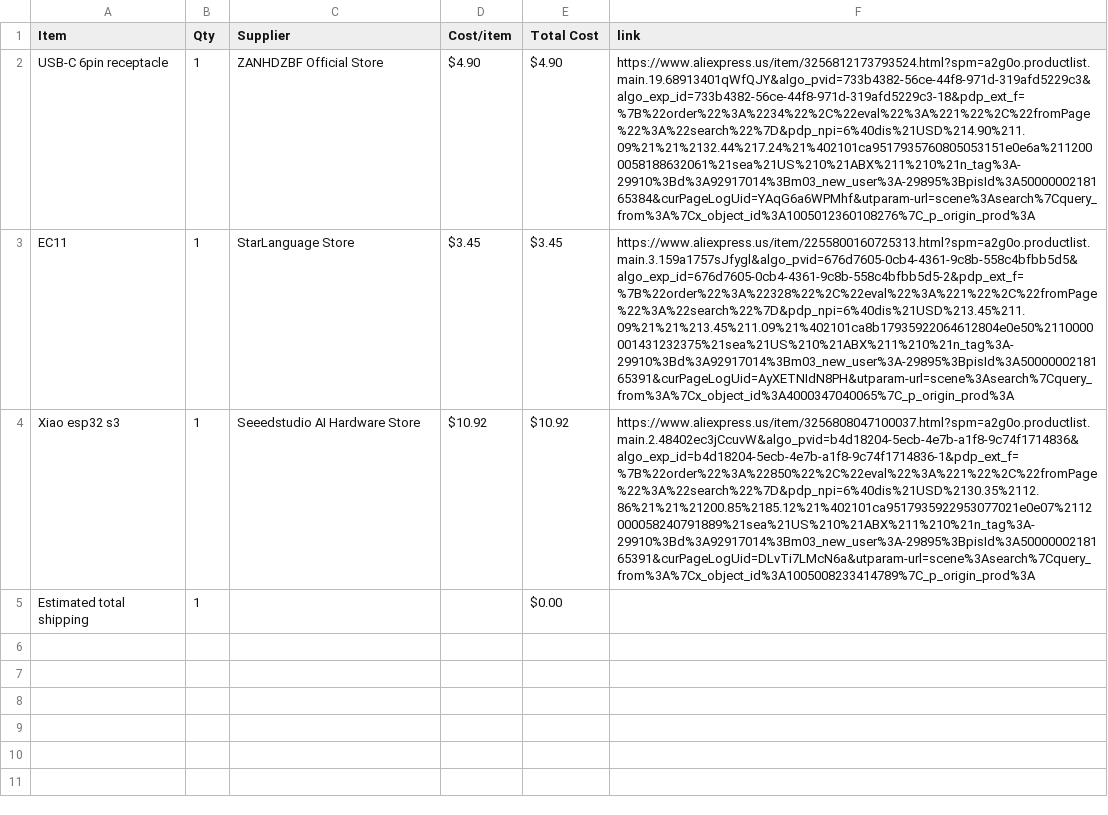
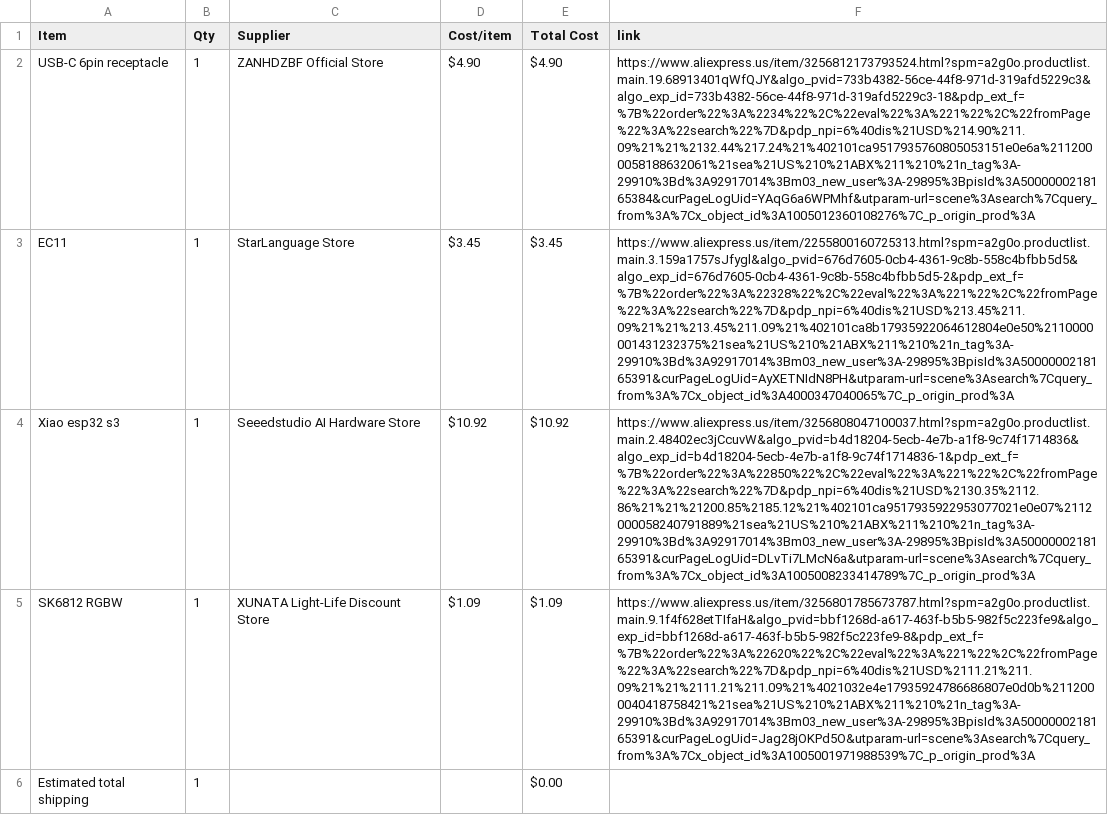
Before and after one commit to jacobgkhuynh-stack/Neo, a CSV file: BOM.csv, drawn as a sheet; the diff names each change by its address in the sheet, - before the commit and + after, or states it on an @@ line.

Commit message:
Sync Neo from Half Life

```diff
--- a/BOM.csv
+++ b/BOM.csv
+row 5: SK6812 RGBW | 1 | XUNATA Light-Life Discount Store | $1.09 | $1.09 | https://www.aliexpress.us/item/3256801785673787.html?spm=a2g0o.productlist.main.9.1f4f628etTIfaH&algo_pvid=bbf1268d-a617-463f-b5b5-982f5c223fe9&algo_exp_id=bbf1268d-a617-463f-b5b5-982f5c223fe9-8&pdp_ext_f=%7B%22order%22%3A%22620%22%2C%22eval%22%3A%221%22%2C%22fromPage%22%3A%22search%22%7D&pdp_npi=6%40dis%21USD%2111.21%211.09%21%21%2111.21%211.09%21%4021032e4e17935924786686807e0d0b%2112000040418758421%21sea%21US%210%21ABX%211%210%21n_tag%3A-29910%3Bd%3A92917014%3Bm03_new_user%3A-29895%3BpisId%3A5000000218165391&curPageLogUid=Jag28jOKPd5O&utparam-url=scene%3Asearch%7Cquery_from%3A%7Cx_object_id%3A1005001971988539%7C_p_origin_prod%3A
```
